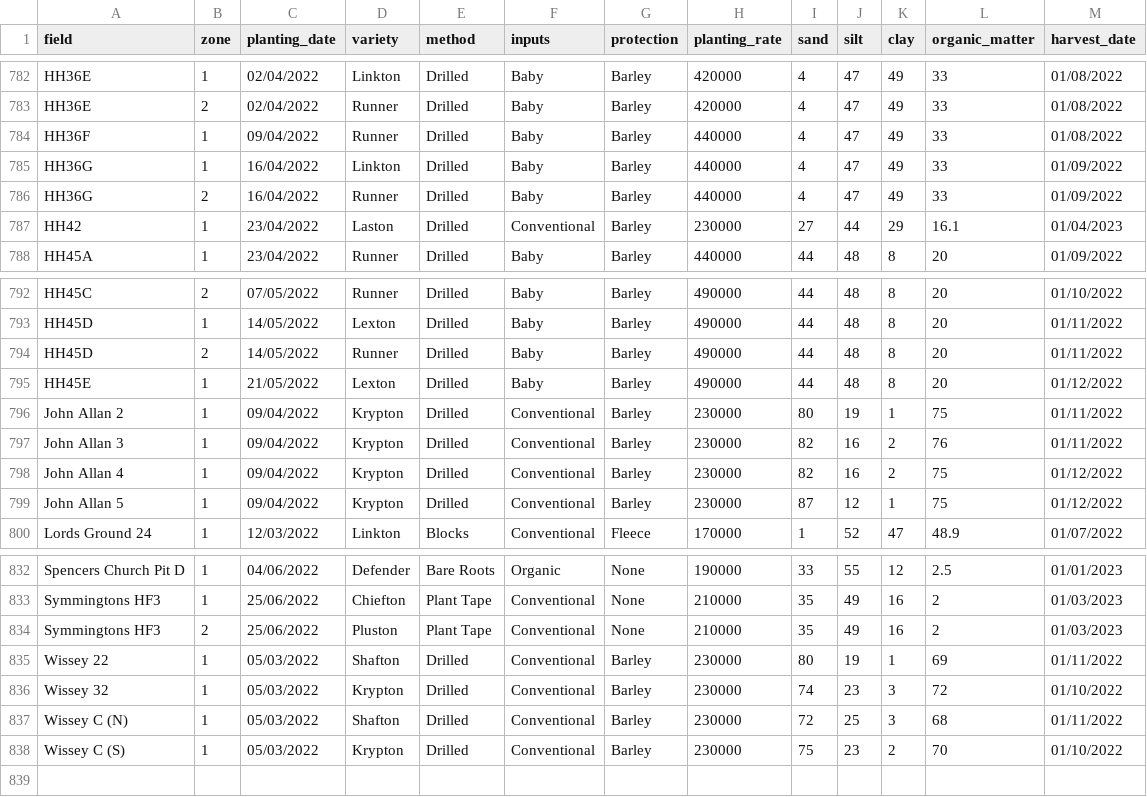
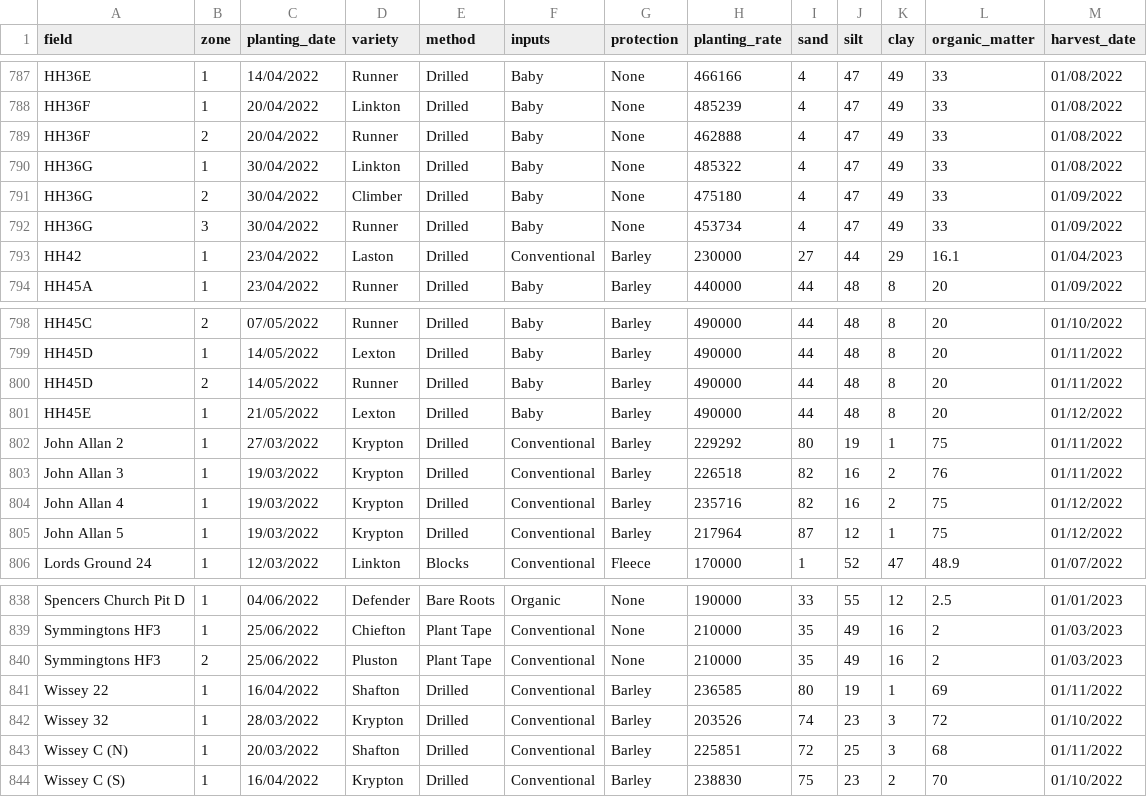
Before and after one commit to TomMcC95/AFL-Leek-Growth-Model, a CSV file: zone_db.csv, drawn as a sheet; only a part is shown, gaps mark what is left out; addresses are those after the commit; the diff covers the shown part only; the diff names each change by its address in the sheet, - before the commit and + after, or states it on an @@ line.

```diff
--- a/zone_db.csv
+++ b/zone_db.csv
-C787 (planting_date): 02/04/2022
+C787 (planting_date): 14/04/2022
-D787 (variety): Linkton
+D787 (variety): Runner
-G787:G791 (protection): Barley
+G787:G791 (protection): None
-H787 (planting_rate): 420000
+H787 (planting_rate): 466166
-A788 (field): HH36E
+A788 (field): HH36F
-B788 (zone): 2
+B788 (zone): 1
-C788 (planting_date): 02/04/2022
+C788 (planting_date): 20/04/2022
-D788 (variety): Runner
+D788 (variety): Linkton
-H788 (planting_rate): 420000
+H788 (planting_rate): 485239
-B789 (zone): 1
+B789 (zone): 2
-C789 (planting_date): 09/04/2022
+C789 (planting_date): 20/04/2022
-H789 (planting_rate): 440000
+H789 (planting_rate): 462888
-C790:C791 (planting_date): 16/04/2022
+C790:C791 (planting_date): 30/04/2022
-H790 (planting_rate): 440000
+H790 (planting_rate): 485322
-M790 (harvest_date): 01/09/2022
+M790 (harvest_date): 01/08/2022
-D791 (variety): Runner
+D791 (variety): Climber
-H791 (planting_rate): 440000
+H791 (planting_rate): 475180
+row 792: HH36G | 3 | 30/04/2022 | Runner | Drilled | Baby | None | 453734 | 4 | 47 | 49 | 33 | 01/09/2022
-C802 (planting_date): 09/04/2022
+C802 (planting_date): 27/03/2022
-H802 (planting_rate): 230000
+H802 (planting_rate): 229292
-C803:C805 (planting_date): 09/04/2022
+C803:C805 (planting_date): 19/03/2022
-H803 (planting_rate): 230000
+H803 (planting_rate): 226518
-H804 (planting_rate): 230000
+H804 (planting_rate): 235716
-H805 (planting_rate): 230000
+H805 (planting_rate): 217964
-C841 (planting_date): 05/03/2022
+C841 (planting_date): 16/04/2022
-H841 (planting_rate): 230000
+H841 (planting_rate): 236585
-C842 (planting_date): 05/03/2022
+C842 (planting_date): 28/03/2022
-H842 (planting_rate): 230000
+H842 (planting_rate): 203526
-C843 (planting_date): 05/03/2022
+C843 (planting_date): 20/03/2022
-H843 (planting_rate): 230000
+H843 (planting_rate): 225851
-C844 (planting_date): 05/03/2022
+C844 (planting_date): 16/04/2022
-H844 (planting_rate): 230000
+H844 (planting_rate): 238830
```
Also changed, not shown: 5 added rows and 43 edited cells elsewhere in this file, 29 other files.
